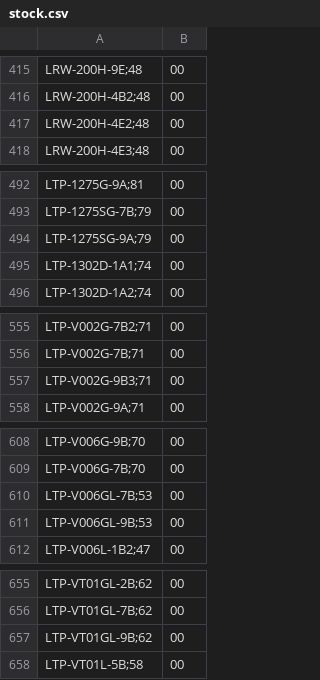
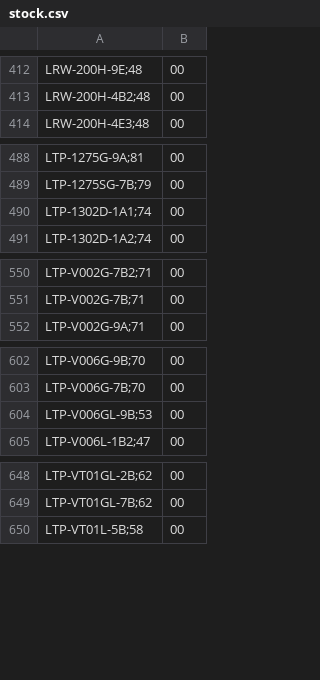
Before and after one commit to DaihatsuHub/CATALOGO-RELOJES-CASIO, a CSV file: stock.csv, drawn as a sheet; only a part is shown, gaps mark what is left out; the diff covers the shown part only; the diff names each change by its address in the sheet, - before the commit and + after, or states it on an @@ line.

```diff
--- a/stock.csv
+++ b/stock.csv
-row 417: LRW-200H-4E2;48 | 00
-row 494: LTP-1275SG-9A;79 | 00
-row 557: LTP-V002G-9B3;71 | 00
-row 610: LTP-V006GL-7B;53 | 00
-row 657: LTP-VT01GL-9B;62 | 00
```
Also changed, not shown: 12 removed rows elsewhere in this file.
